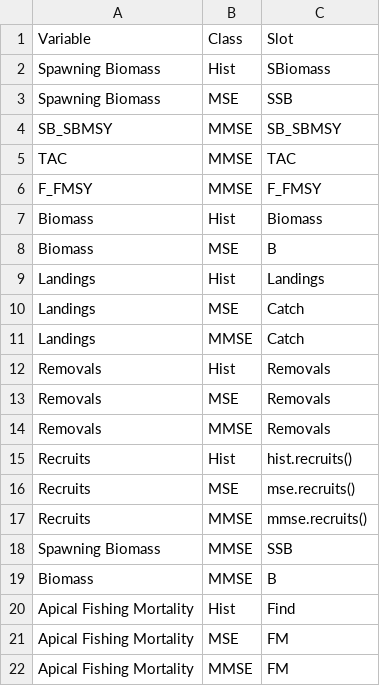
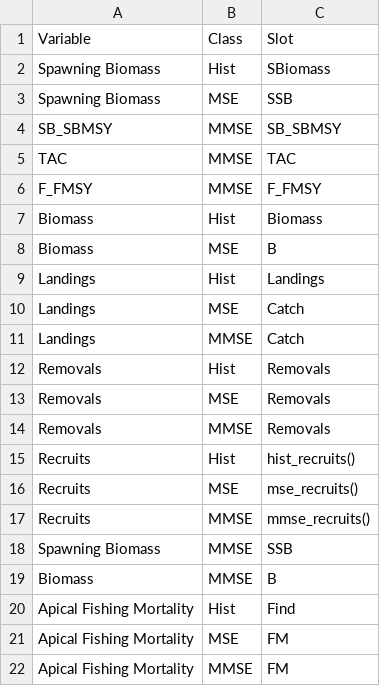
Before and after one commit to Blue-Matter/openMSE, a CSV file: data-raw/TS_Variables.csv, drawn as a sheet.

```diff
--- a/data-raw/TS_Variables.csv
+++ b/data-raw/TS_Variables.csv
@@ -14,5 +14,5 @@ Removals,MSE,Removals
 Removals,MMSE,Removals
-Recruits,Hist,hist.recruits()
-Recruits,MSE,mse.recruits()
-Recruits,MMSE,mmse.recruits()
+Recruits,Hist,hist_recruits()
+Recruits,MSE,mse_recruits()
+Recruits,MMSE,mmse_recruits()
 Spawning Biomass,MMSE,SSB
```
Also changed, not shown: 6 other files.
